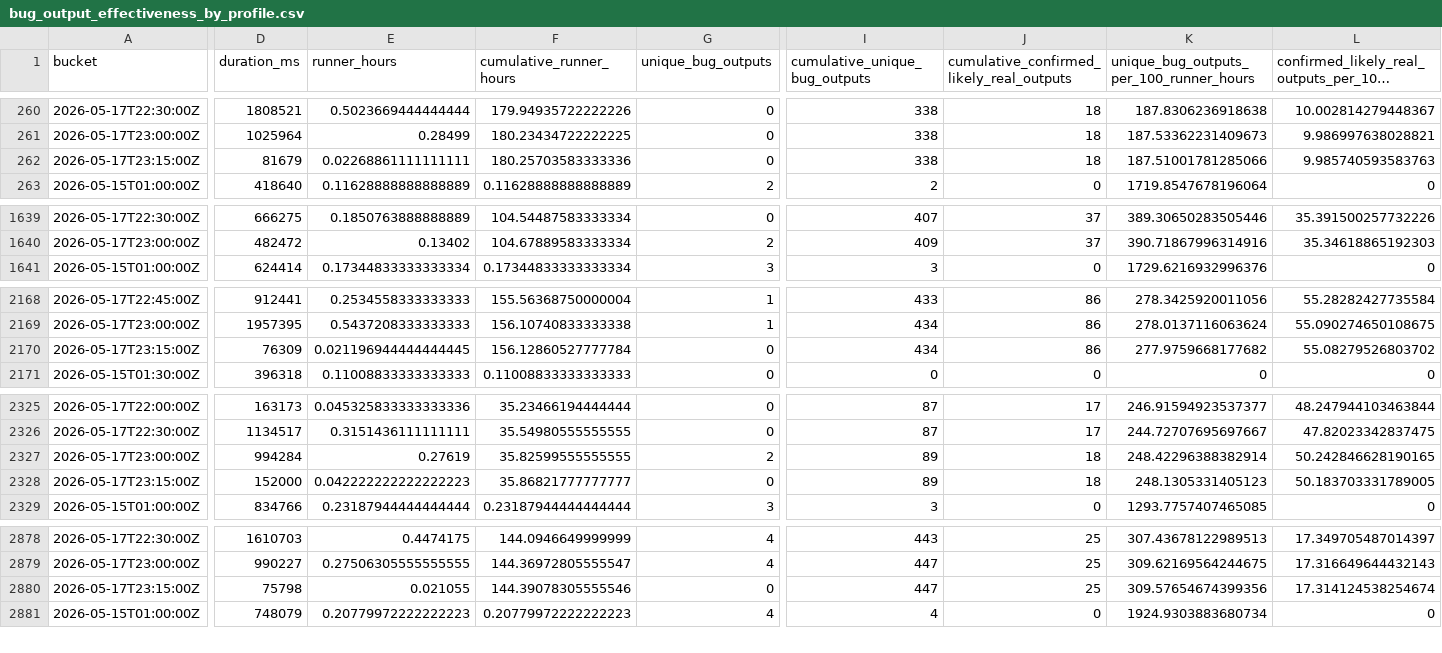
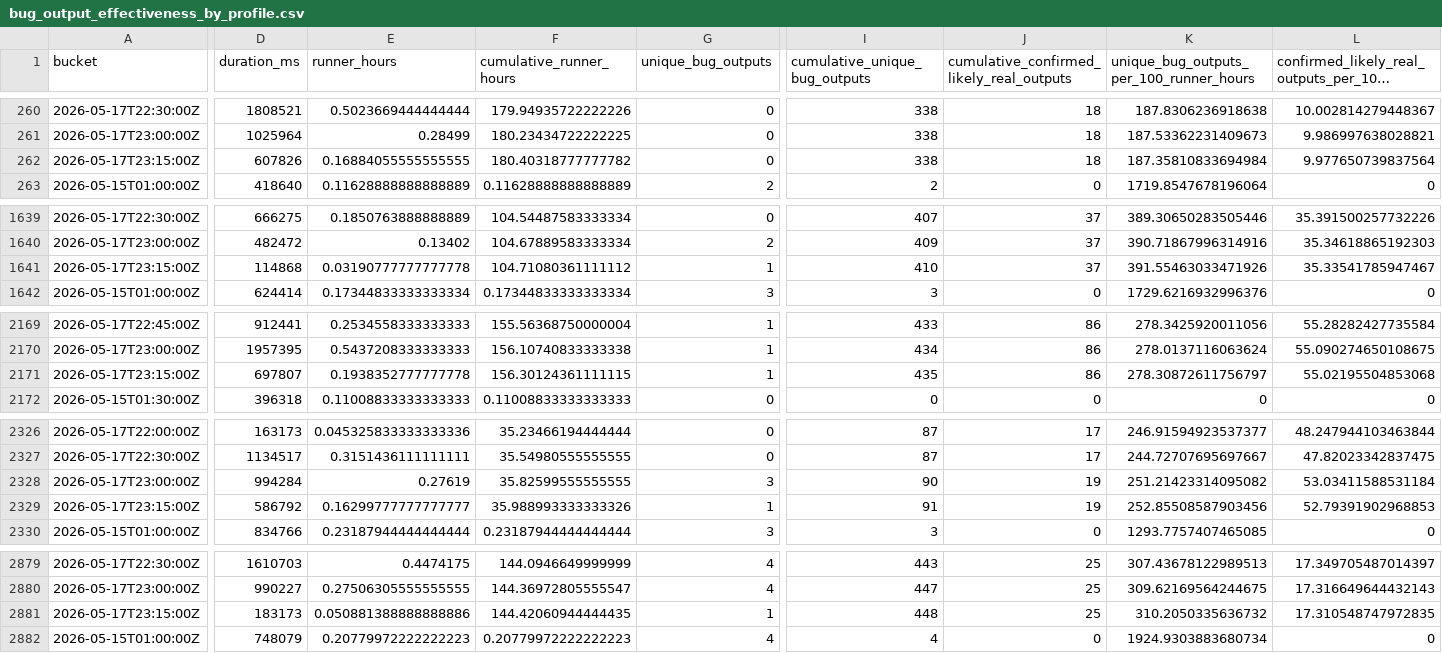
Before and after one commit to danluu/gutenberg, a CSV file: docs/explanations/architecture/rtc-jetstream2-fuzz-trends-20260515/data/bug_output_effectiveness_by_profile.csv, drawn as a sheet; only a part is shown, gaps mark what is left out; long unchanged cells end in …; addresses are those after the commit; rows hold the shown columns only; the diff covers the shown part only; the diff names each change by its address in the sheet, - before the commit and + after, or states it on an @@ line.

```diff
--- a/docs/explanations/architecture/rtc-jetstream2-fuzz-trends-20260515/data/bug_output_effectiveness_by_profile.csv
+++ b/docs/explanations/architecture/rtc-jetstream2-fuzz-trends-20260515/data/bug_output_effectiveness_by_profile.csv
-D262 (duration_ms): 81679
+D262 (duration_ms): 607826
-E262 (runner_hours): 0.02268861111111111
+E262 (runner_hours): 0.16884055555555555
-F262 (cumulative_runner_hours): 180.25703583333336
+F262 (cumulative_runner_hours): 180.40318777777782
-K262: 187.51001781285066
+K262: 187.35810833694984
-L262: 9.985740593583763
+L262: 9.977650739837564
+row 1641: 2026-05-17T23:15:00Z | 114868 | 0.03190777777777778 | 104.71080361111112 | 1 | 410 | 37 | 391.55463033471926 | 35.33541785947467
-D2171 (duration_ms): 76309
+D2171 (duration_ms): 697807
-E2171 (runner_hours): 0.021196944444444445
+E2171 (runner_hours): 0.1938352777777778
-F2171 (cumulative_runner_hours): 156.12860527777784
+F2171 (cumulative_runner_hours): 156.30124361111115
-G2171 (unique_bug_outputs): 0
+G2171 (unique_bug_outputs): 1
-I2171 (cumulative_unique_bug_outputs): 434
+I2171 (cumulative_unique_bug_outputs): 435
-K2171: 277.9759668177682
+K2171: 278.30872611756797
-L2171: 55.08279526803702
+L2171: 55.02195504853068
-G2328 (unique_bug_outputs): 2
+G2328 (unique_bug_outputs): 3
-I2328 (cumulative_unique_bug_outputs): 89
+I2328 (cumulative_unique_bug_outputs): 90
-J2328:J2329: 18
+J2328:J2329: 19
-K2328: 248.42296388382914
+K2328: 251.21423314095082
-L2328: 50.242846628190165
+L2328: 53.03411588531184
-D2329 (duration_ms): 152000
+D2329 (duration_ms): 586792
-E2329 (runner_hours): 0.042222222222222223
+E2329 (runner_hours): 0.16299777777777777
-F2329 (cumulative_runner_hours): 35.86821777777777
+F2329 (cumulative_runner_hours): 35.988993333333326
-G2329 (unique_bug_outputs): 0
+G2329 (unique_bug_outputs): 1
-I2329 (cumulative_unique_bug_outputs): 89
+I2329 (cumulative_unique_bug_outputs): 91
-K2329: 248.1305331405123
+K2329: 252.85508587903456
-L2329: 50.183703331789005
+L2329: 52.79391902968853
-D2881 (duration_ms): 75798
+D2881 (duration_ms): 183173
-E2881 (runner_hours): 0.021055
+E2881 (runner_hours): 0.050881388888888886
-F2881 (cumulative_runner_hours): 144.39078305555546
+F2881 (cumulative_runner_hours): 144.42060944444435
-G2881 (unique_bug_outputs): 0
+G2881 (unique_bug_outputs): 1
-I2881 (cumulative_unique_bug_outputs): 447
+I2881 (cumulative_unique_bug_outputs): 448
-K2881: 309.57654674399356
+K2881: 310.2050335636732
-L2881: 17.314124538254674
+L2881: 17.310548747972835
```
Also changed, not shown: 38 edited cells elsewhere in this file, docs/explanations/architecture/rtc-jetstream2-fuzz-trends-20260515/data/bug_effectiveness_by_profile.csv, docs/explanations/architecture/rtc-jetstream2-fuzz-trends-20260515/data/feature_counts.csv, 46 other files.
